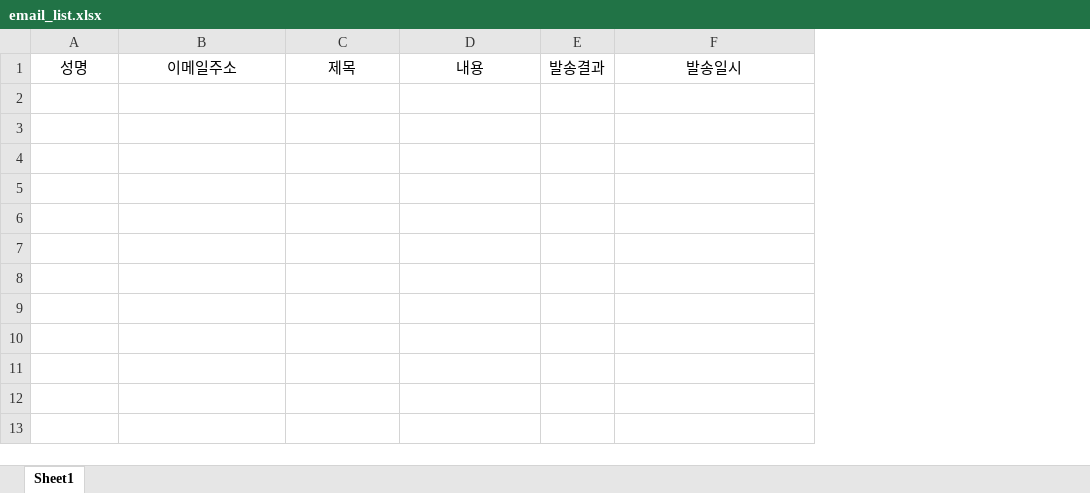
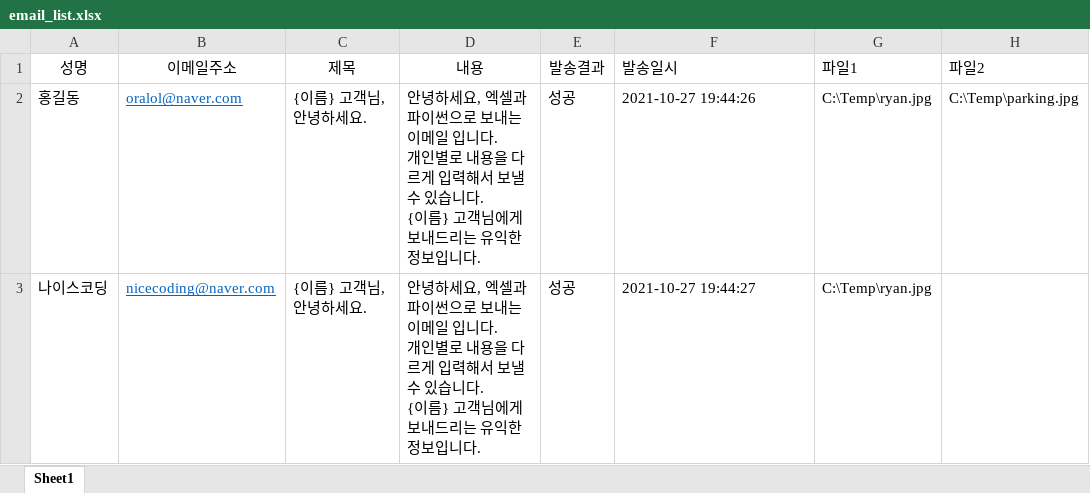
Before and after one commit to nicecoding1/python_example, an Excel workbook: email_list.xlsx, sheet Sheet1, drawn as a sheet; values as stored, in another font and other column widths than the file's, no borders; ↵ is a line break in a cell; the diff names each change by its address in the sheet, - before the commit and + after, or states it on an @@ line.

```diff
--- a/email_list.xlsx (sheet Sheet1)
+++ b/email_list.xlsx (sheet Sheet1)
+column G (파일1), empty
+column H (파일2), empty
-F1 alignment: center
+F1 alignment: left
+row 2: 홍길동 | oralol@naver.com | {이름} 고객님, 안녕하세요. | 안녕하세요, 엑셀과 파이썬으로 보내는 이메일 입니다. ↵ 개인별로 내용을 다르게 입력해서 보낼 수 있습니다. ↵ {이름} 고객님에게 보내드리는 유익한 정보입니다. | 성공 | 2021-10-27 19:44:26 | C:\Temp\ryan.jpg | C:\Temp\parking.jpg
+row 3: 나이스코딩 | nicecoding@naver.com | {이름} 고객님, 안녕하세요. | 안녕하세요, 엑셀과 파이썬으로 보내는 이메일 입니다. ↵ 개인별로 내용을 다르게 입력해서 보낼 수 있습니다. ↵ {이름} 고객님에게 보내드리는 유익한 정보입니다. | 성공 | 2021-10-27 19:44:27 | C:\Temp\ryan.jpg
```
Also changed, not shown: 1 other file.
